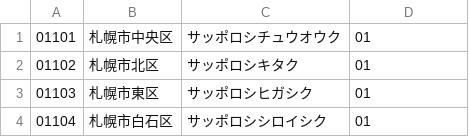
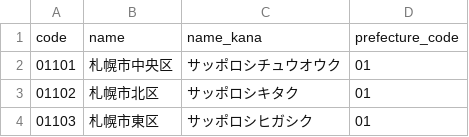
Before and after one commit to mtfmjw/backoffice, a CSV file: data/市区町村.csv, drawn as a sheet; only a part is shown; the shorter side is filled out with more unchanged rows.

```diff
--- a/data/市区町村.csv
+++ b/data/市区町村.csv
@@ -1 +1,2 @@
+code,name,name_kana,prefecture_code
 "01101","札幌市中央区","サッポロシチュウオウク","01"
```
Also changed, not shown: 7 other files.
